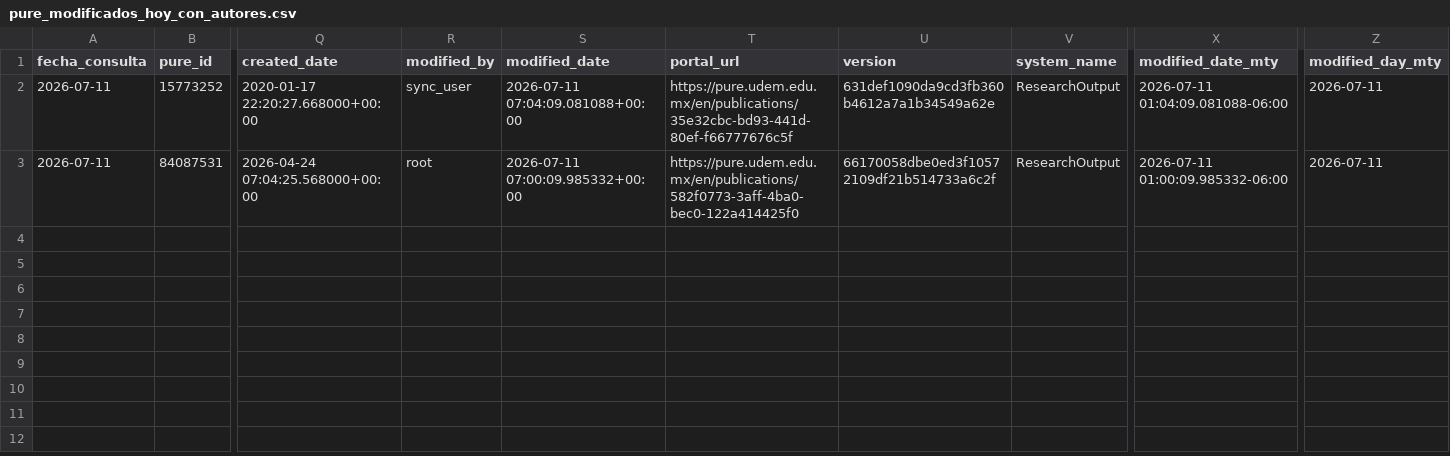
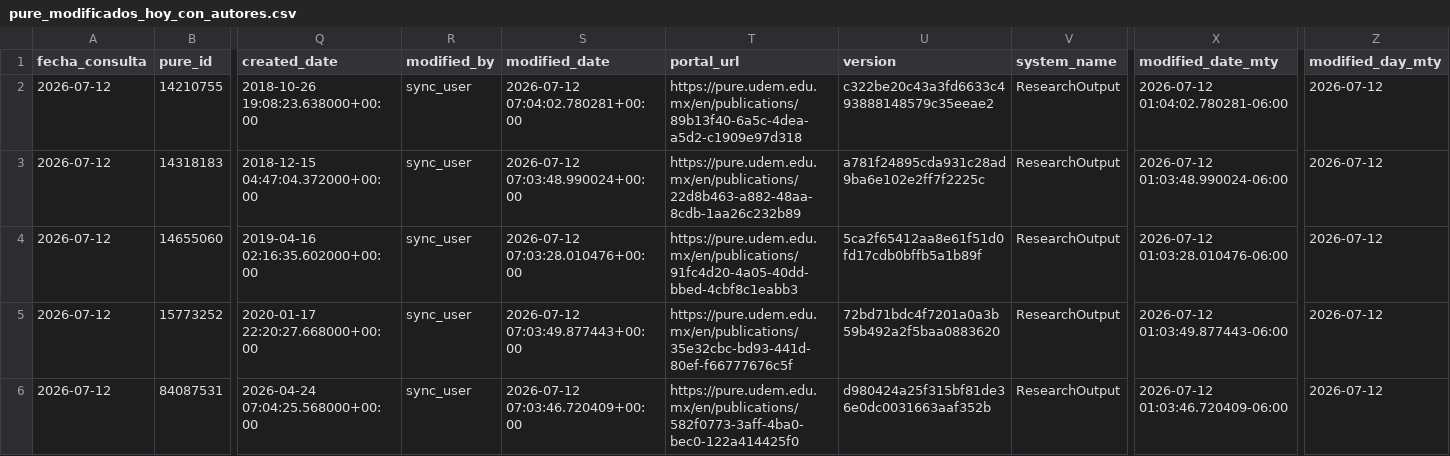
Before and after one commit to victorinox93/pure_daily, a CSV file: data/pure_modificados_hoy_con_autores.csv, drawn as a sheet; only a part is shown, gaps mark what is left out; addresses are those after the commit; rows hold the shown columns only; the diff names each change by its address in the sheet, - before the commit and + after, or states it on an @@ line.

```diff
--- a/data/pure_modificados_hoy_con_autores.csv
+++ b/data/pure_modificados_hoy_con_autores.csv
+row 2: 2026-07-12 | 14210755 | 2018-10-26 19:08:23.638000+00:00 | sync_user | 2026-07-12 07:04:02.780281+00:00 | https://pure.udem.edu.mx/en/publications/89b13f40-6a5c-4dea-a5d2-c1909e97d318 | c322be20c43a3fd6633c493888148579c35eeae2 | ResearchOutput | 2026-07-12 01:04:02.780281-06:00 | 2026-07-12
+row 3: 2026-07-12 | 14318183 | 2018-12-15 04:47:04.372000+00:00 | sync_user | 2026-07-12 07:03:48.990024+00:00 | https://pure.udem.edu.mx/en/publications/22d8b463-a882-48aa-8cdb-1aa26c232b89 | a781f24895cda931c28ad9ba6e102e2ff7f2225c | ResearchOutput | 2026-07-12 01:03:48.990024-06:00 | 2026-07-12
+row 4: 2026-07-12 | 14655060 | 2019-04-16 02:16:35.602000+00:00 | sync_user | 2026-07-12 07:03:28.010476+00:00 | https://pure.udem.edu.mx/en/publications/91fc4d20-4a05-40dd-bbed-4cbf8c1eabb3 | 5ca2f65412aa8e61f51d0fd17cdb0bffb5a1b89f | ResearchOutput | 2026-07-12 01:03:28.010476-06:00 | 2026-07-12
-A5:A6 (fecha_consulta): 2026-07-11
+A5:A6 (fecha_consulta): 2026-07-12
-S5 (modified_date): 2026-07-11 07:04:09.081088+00:00
+S5 (modified_date): 2026-07-12 07:03:49.877443+00:00
-U5 (version): 631def1090da9cd3fb360b4612a7a1b34549a62e
+U5 (version): 72bd71bdc4f7201a0a3b59b492a2f5baa0883620
-X5 (modified_date_mty): 2026-07-11 01:04:09.081088-06:00
+X5 (modified_date_mty): 2026-07-12 01:03:49.877443-06:00
-Z5:Z6 (modified_day_mty): 2026-07-11
+Z5:Z6 (modified_day_mty): 2026-07-12
-R6 (modified_by): root
+R6 (modified_by): sync_user
-S6 (modified_date): 2026-07-11 07:00:09.985332+00:00
+S6 (modified_date): 2026-07-12 07:03:46.720409+00:00
-U6 (version): 66170058dbe0ed3f10572109df21b514733a6c2f
+U6 (version): d980424a25f315bf81de36e0dc0031663aaf352b
-X6 (modified_date_mty): 2026-07-11 01:00:09.985332-06:00
+X6 (modified_date_mty): 2026-07-12 01:03:46.720409-06:00
```
Also changed, not shown: data/pure_resumen_diario.csv, 1 other file.
